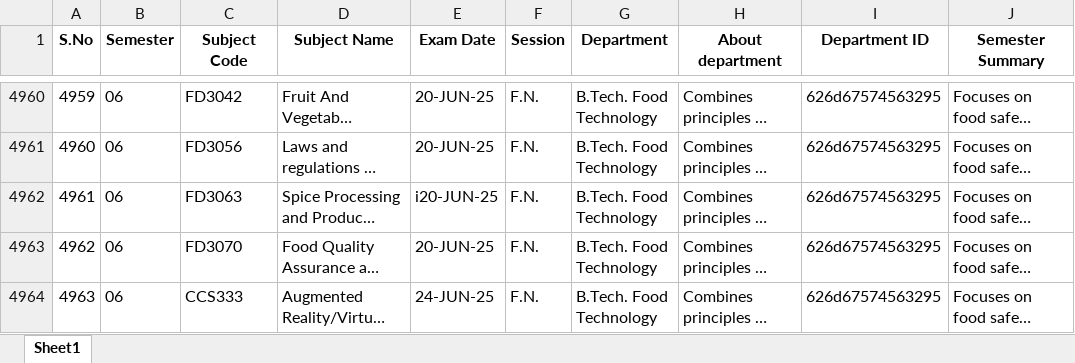
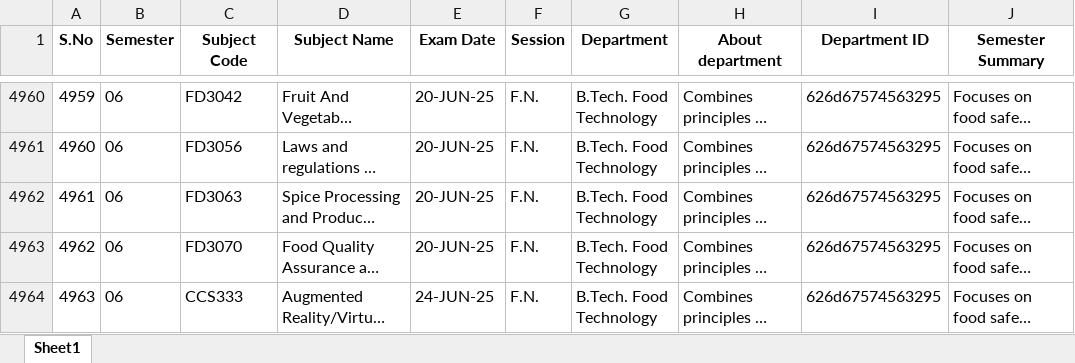
Before and after one commit to a-goat-production/time-table, an Excel workbook: Exam Time Table.xlsx, sheet Sheet1, drawn as a sheet; only a part is shown, gaps mark what is left out; long unchanged cells end in …; values as stored, in another font and other column widths than the file's, no borders; charts and pictures not drawn; the diff names each change by its address in the sheet, - before the commit and + after, or states it on an @@ line.

Commit message:
Add files via upload

```diff
--- a/Exam Time Table.xlsx (sheet Sheet1)
+++ b/Exam Time Table.xlsx (sheet Sheet1)
-E4962 (Exam Date): i20-JUN-25
+E4962 (Exam Date): 20-JUN-25
```
